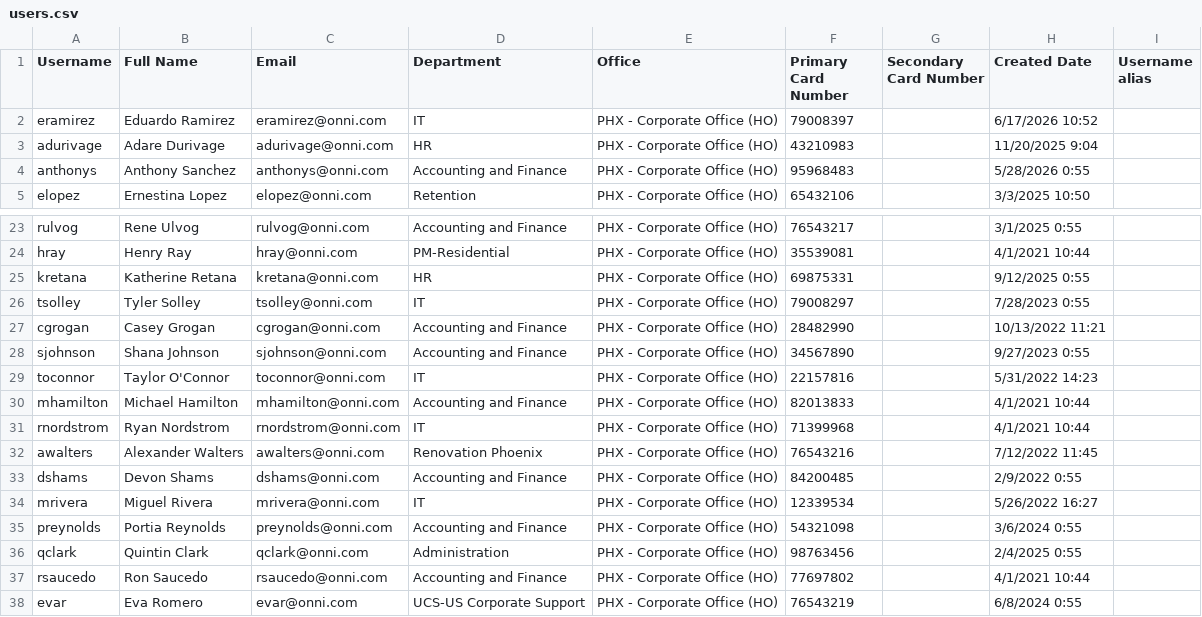
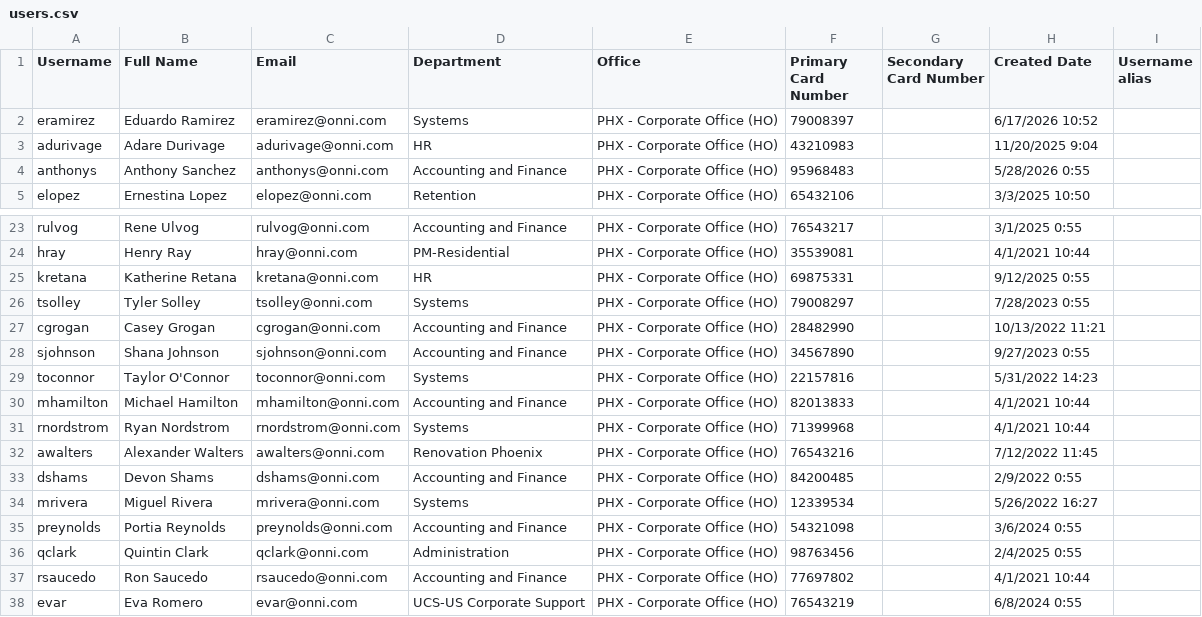
Before and after one commit to tyjasolley/phx-directory-server, a CSV file: users.csv, drawn as a sheet; only a part is shown, gaps mark what is left out.

Commit message:
Update users.csv via PHX Directory

```diff
--- a/users.csv
+++ b/users.csv
@@ -1,3 +1,3 @@
 Username,Full Name,Email,Department,Office,Primary Card Number,Secondary Card Number,Created Date,Username alias
-eramirez,Eduardo Ramirez,eramirez@onni.com,IT,PHX - Corporate Office (HO),79008397,,6/17/2026 10:52,
+eramirez,Eduardo Ramirez,eramirez@onni.com,Systems,PHX - Corporate Office (HO),79008397,,6/17/2026 10:52,
 adurivage,Adare Durivage,adurivage@onni.com,HR,PHX - Corporate Office (HO),43210983,,11/20/2025 9:04,
@@ -25,11 +25,11 @@ hray,Henry Ray,hray@onni.com,PM-Residential,PHX - Corporate Office (HO),35539081
 kretana,Katherine Retana,kretana@onni.com,HR,PHX - Corporate Office (HO),69875331,,9/12/2025 0:55,
-tsolley,Tyler Solley,tsolley@onni.com,IT,PHX - Corporate Office (HO),79008297,,7/28/2023 0:55,
+tsolley,Tyler Solley,tsolley@onni.com,Systems,PHX - Corporate Office (HO),79008297,,7/28/2023 0:55,
 cgrogan,Casey Grogan,cgrogan@onni.com,Accounting and Finance,PHX - Corporate Office (HO),28482990,,10/13/2022 11:21,
 sjohnson,Shana Johnson,sjohnson@onni.com,Accounting and Finance,PHX - Corporate Office (HO),34567890,,9/27/2023 0:55,
-toconnor,Taylor O'Connor,toconnor@onni.com,IT,PHX - Corporate Office (HO),22157816,,5/31/2022 14:23,
+toconnor,Taylor O'Connor,toconnor@onni.com,Systems,PHX - Corporate Office (HO),22157816,,5/31/2022 14:23,
 mhamilton,Michael Hamilton,mhamilton@onni.com,Accounting and Finance,PHX - Corporate Office (HO),82013833,,4/1/2021 10:44,
-rnordstrom,Ryan Nordstrom,rnordstrom@onni.com,IT,PHX - Corporate Office (HO),71399968,,4/1/2021 10:44,
+rnordstrom,Ryan Nordstrom,rnordstrom@onni.com,Systems,PHX - Corporate Office (HO),71399968,,4/1/2021 10:44,
 awalters,Alexander Walters,awalters@onni.com,Renovation Phoenix,PHX - Corporate Office (HO),76543216,,7/12/2022 11:45,
 dshams,Devon Shams,dshams@onni.com,Accounting and Finance,PHX - Corporate Office (HO),84200485,,2/9/2022 0:55,
-mrivera,Miguel Rivera,mrivera@onni.com,IT,PHX - Corporate Office (HO),12339534,,5/26/2022 16:27,
+mrivera,Miguel Rivera,mrivera@onni.com,Systems,PHX - Corporate Office (HO),12339534,,5/26/2022 16:27,
 preynolds,Portia Reynolds,preynolds@onni.com,Accounting and Finance,PHX - Corporate Office (HO),54321098,,3/6/2024 0:55,
```
